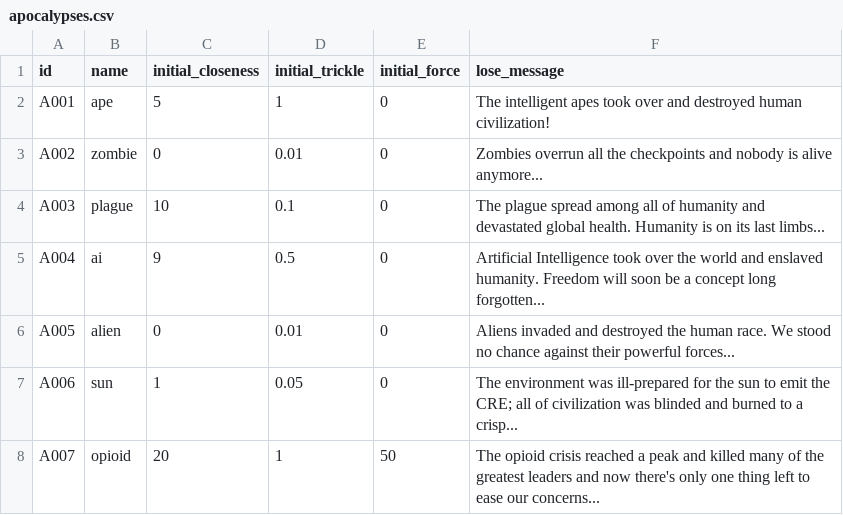
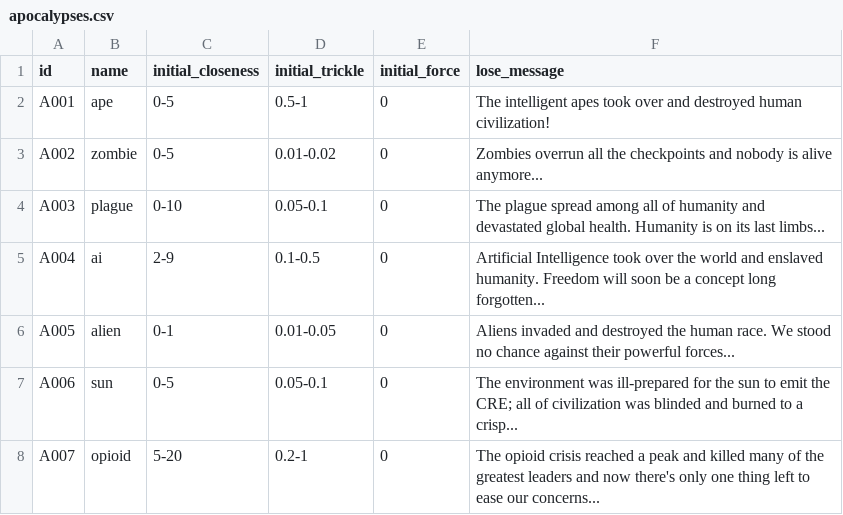
Before and after one commit to LeoTheMighty/ApocalypseLater, a CSV file: csv/apocalypses.csv, drawn as a sheet.

```diff
--- a/csv/apocalypses.csv
+++ b/csv/apocalypses.csv
@@ -1,8 +1,8 @@
 id,name,initial_closeness,initial_trickle,initial_force,lose_message
-A001,ape,5,1,0,The intelligent apes took over and destroyed human civilization!
-A002,zombie,0,0.01,0,Zombies overrun all the checkpoints and nobody is alive anymore...
-A003,plague,10,0.1,0,The plague spread among all of humanity and devastated global health. Humanity is on its last limbs...
-A004,ai,9,0.5,0,Artificial Intelligence took over the world and enslaved humanity. Freedom will soon be a concept long forgotten...
-A005,alien,0,0.01,0,Aliens invaded and destroyed the human race. We stood no chance against their powerful forces...
-A006,sun,1,0.05,0,The environment was ill-prepared for the sun to emit the CRE; all of civilization was blinded and burned to a crisp...
-A007,opioid,20,1,50,The opioid crisis reached a peak and killed many of the greatest leaders and now there's only one thing left to ease our concerns...
+A001,ape,0-5,0.5-1,0,The intelligent apes took over and destroyed human civilization!
+A002,zombie,0-5,0.01-0.02,0,Zombies overrun all the checkpoints and nobody is alive anymore...
+A003,plague,0-10,0.05-0.1,0,The plague spread among all of humanity and devastated global health. Humanity is on its last limbs...
+A004,ai,2-9,0.1-0.5,0,Artificial Intelligence took over the world and enslaved humanity. Freedom will soon be a concept long forgotten...
+A005,alien,0-1,0.01-0.05,0,Aliens invaded and destroyed the human race. We stood no chance against their powerful forces...
+A006,sun,0-5,0.05-0.1,0,The environment was ill-prepared for the sun to emit the CRE; all of civilization was blinded and burned to a crisp...
+A007,opioid,5-20,0.2-1,0,The opioid crisis reached a peak and killed many of the greatest leaders and now there's only one thing left to ease our concerns...
```
Also changed, not shown: csv/events.csv, csv/places.csv, 5 other files.
